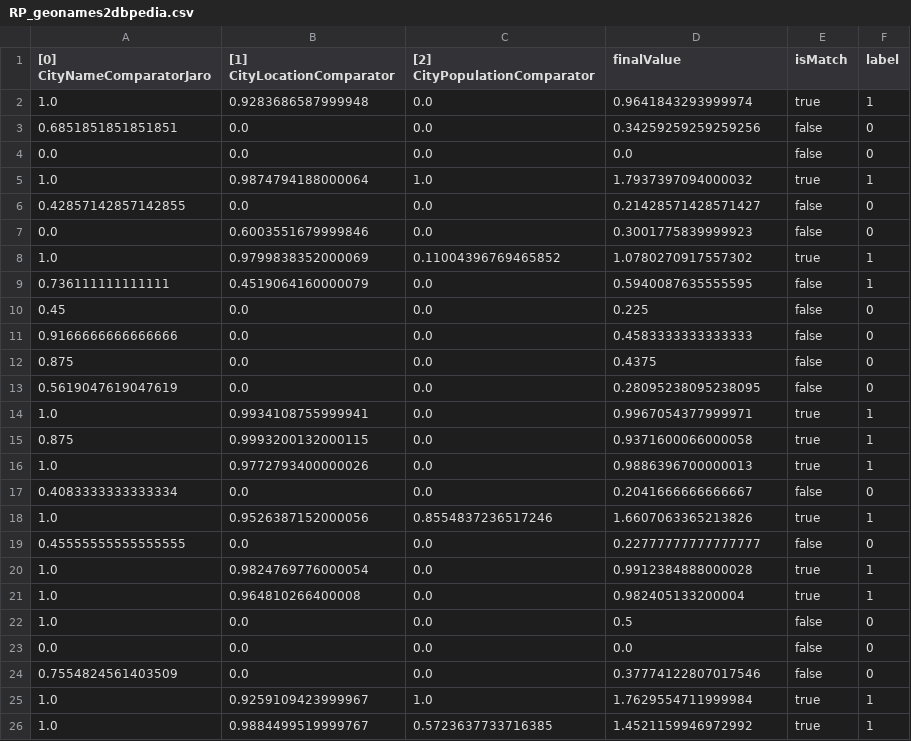
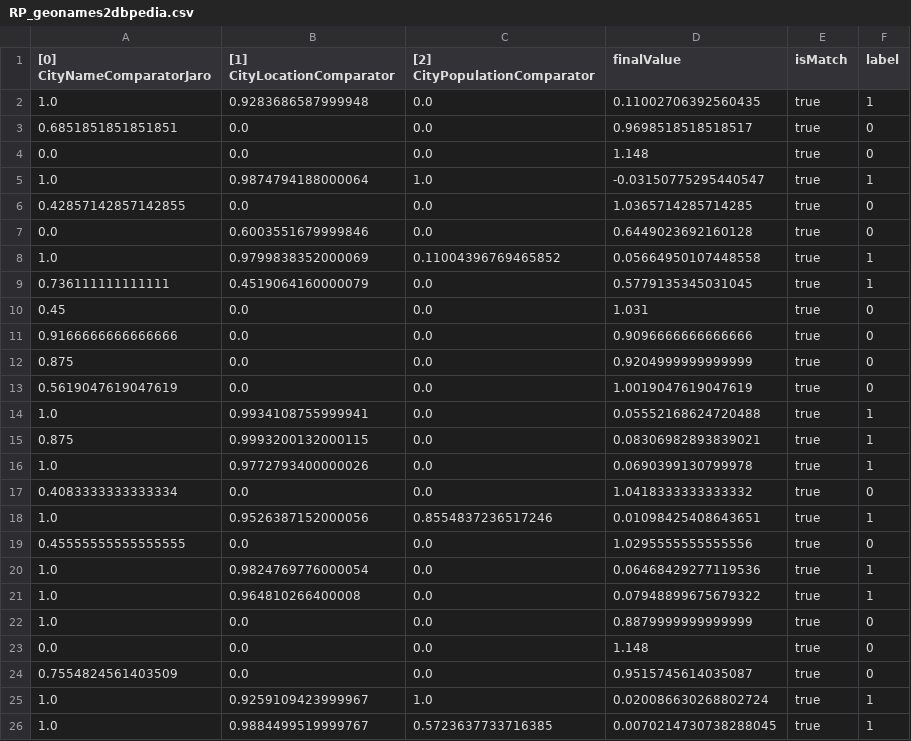
Before and after one commit to jd3v/wdi, a CSV file: usecase/wdiproject/output/optimisation/RP_geonames2dbpedia.csv, drawn as a sheet; only a part is shown; the diff covers the shown part only.

Commit message:
Rapidminer Optimization for geonames2dbpedia

```diff
--- a/usecase/wdiproject/output/optimisation/RP_geonames2dbpedia.csv
+++ b/usecase/wdiproject/output/optimisation/RP_geonames2dbpedia.csv
@@ -1,26 +1,26 @@
 "[0] CityNameComparatorJaro","[1] CityLocationComparator","[2] CityPopulationComparator","finalValue","isMatch","label"
-"1.0","0.9283686587999948","0.0","0.9641843293999974","true","1"
-"0.6851851851851851","0.0","0.0","0.34259259259259256","false","0"
-"0.0","0.0","0.0","0.0","false","0"
-"1.0","0.9874794188000064","1.0","1.7937397094000032","true","1"
-"0.42857142857142855","0.0","0.0","0.21428571428571427","false","0"
-"0.0","0.6003551679999846","0.0","0.3001775839999923","false","0"
-"1.0","0.9799838352000069","0.11004396769465852","1.0780270917557302","true","1"
-"0.736111111111111","0.4519064160000079","0.0","0.5940087635555595","false","1"
-"0.45","0.0","0.0","0.225","false","0"
-"0.9166666666666666","0.0","0.0","0.4583333333333333","false","0"
-"0.875","0.0","0.0","0.4375","false","0"
-"0.5619047619047619","0.0","0.0","0.28095238095238095","false","0"
-"1.0","0.9934108755999941","0.0","0.9967054377999971","true","1"
-"0.875","0.9993200132000115","0.0","0.9371600066000058","true","1"
-"1.0","0.9772793400000026","0.0","0.9886396700000013","true","1"
-"0.4083333333333334","0.0","0.0","0.2041666666666667","false","0"
-"1.0","0.9526387152000056","0.8554837236517246","1.6607063365213826","true","1"
-"0.45555555555555555","0.0","0.0","0.22777777777777777","false","0"
-"1.0","0.9824769776000054","0.0","0.9912384888000028","true","1"
-"1.0","0.964810266400008","0.0","0.982405133200004","true","1"
-"1.0","0.0","0.0","0.5","false","0"
-"0.0","0.0","0.0","0.0","false","0"
-"0.7554824561403509","0.0","0.0","0.37774122807017546","false","0"
-"1.0","0.9259109423999967","1.0","1.7629554711999984","true","1"
-"1.0","0.9884499519999767","0.5723637733716385","1.4521159946972992","true","1"
+"1.0","0.9283686587999948","0.0","0.11002706392560435","true","1"
+"0.6851851851851851","0.0","0.0","0.9698518518518517","true","0"
+"0.0","0.0","0.0","1.148","true","0"
+"1.0","0.9874794188000064","1.0","-0.03150775295440547","true","1"
+"0.42857142857142855","0.0","0.0","1.0365714285714285","true","0"
+"0.0","0.6003551679999846","0.0","0.6449023692160128","true","0"
+"1.0","0.9799838352000069","0.11004396769465852","0.05664950107448558","true","1"
+"0.736111111111111","0.4519064160000079","0.0","0.5779135345031045","true","1"
+"0.45","0.0","0.0","1.031","true","0"
+"0.9166666666666666","0.0","0.0","0.9096666666666666","true","0"
+"0.875","0.0","0.0","0.9204999999999999","true","0"
+"0.5619047619047619","0.0","0.0","1.0019047619047619","true","0"
+"1.0","0.9934108755999941","0.0","0.05552168624720488","true","1"
+"0.875","0.9993200132000115","0.0","0.08306982893839021","true","1"
+"1.0","0.9772793400000026","0.0","0.0690399130799978","true","1"
+"0.4083333333333334","0.0","0.0","1.0418333333333332","true","0"
+"1.0","0.9526387152000056","0.8554837236517246","0.01098425408643651","true","1"
+"0.45555555555555555","0.0","0.0","1.0295555555555556","true","0"
+"1.0","0.9824769776000054","0.0","0.06468429277119536","true","1"
+"1.0","0.964810266400008","0.0","0.07948899675679322","true","1"
+"1.0","0.0","0.0","0.8879999999999999","true","0"
+"0.0","0.0","0.0","1.148","true","0"
+"0.7554824561403509","0.0","0.0","0.9515745614035087","true","0"
+"1.0","0.9259109423999967","1.0","0.020086630268802724","true","1"
+"1.0","0.9884499519999767","0.5723637733716385","0.0070214730738288045","true","1"
```
Also changed, not shown: 142 edited cells elsewhere in this file.
